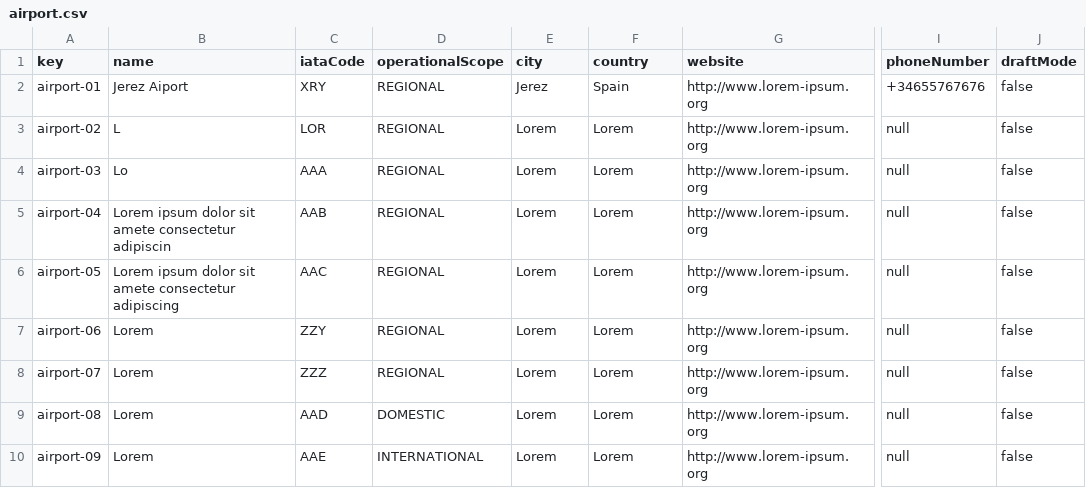
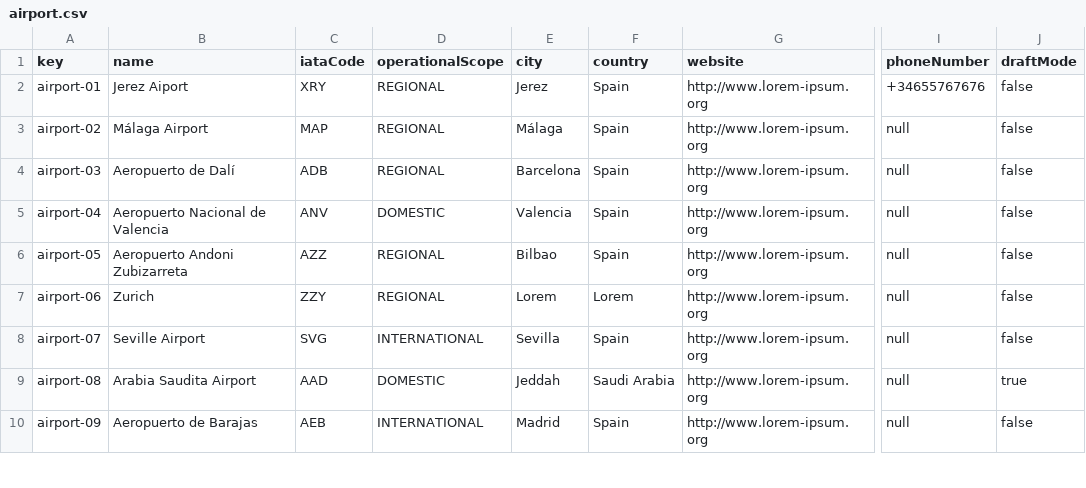
Before and after one commit to pabmejbui/Acme-ANS, a CSV file: src/main/resources/WEB-INF/data/sample/airport.csv, drawn as a sheet; only a part is shown, gaps mark what is left out; the diff covers the shown part only; the diff names each change by its address in the sheet, - before the commit and + after, or states it on an @@ line.

```diff
--- a/src/main/resources/WEB-INF/data/sample/airport.csv
+++ b/src/main/resources/WEB-INF/data/sample/airport.csv
-B3 (name): L
+B3 (name): Málaga Airport
-C3 (iataCode): LOR
+C3 (iataCode): MAP
-E3 (city): Lorem
+E3 (city): Málaga
-F3:F6 (country): Lorem
+F3:F6 (country): Spain
-B4 (name): Lo
+B4 (name): Aeropuerto de Dalí
-C4 (iataCode): AAA
+C4 (iataCode): ADB
-E4 (city): Lorem
+E4 (city): Barcelona
-B5 (name): Lorem ipsum dolor sit amete consectetur adipiscin
+B5 (name): Aeropuerto Nacional de Valencia
-C5 (iataCode): AAB
+C5 (iataCode): ANV
-D5 (operationalScope): REGIONAL
+D5 (operationalScope): DOMESTIC
-E5 (city): Lorem
+E5 (city): Valencia
-B6 (name): Lorem ipsum dolor sit amete consectetur adipiscing
+B6 (name): Aeropuerto Andoni Zubizarreta
-C6 (iataCode): AAC
+C6 (iataCode): AZZ
-E6 (city): Lorem
+E6 (city): Bilbao
-B7 (name): Lorem
+B7 (name): Zurich
-B8 (name): Lorem
+B8 (name): Seville Airport
-C8 (iataCode): ZZZ
+C8 (iataCode): SVG
-D8 (operationalScope): REGIONAL
+D8 (operationalScope): INTERNATIONAL
-E8 (city): Lorem
+E8 (city): Sevilla
-F8 (country): Lorem
+F8 (country): Spain
-B9 (name): Lorem
+B9 (name): Arabia Saudita Airport
-E9 (city): Lorem
+E9 (city): Jeddah
-F9 (country): Lorem
+F9 (country): Saudi Arabia
-J9 (draftMode): false
+J9 (draftMode): true
-B10 (name): Lorem
+B10 (name): Aeropuerto de Barajas
-C10 (iataCode): AAE
+C10 (iataCode): AEB
-E10 (city): Lorem
+E10 (city): Madrid
-F10 (country): Lorem
+F10 (country): Spain
```
Also changed, not shown: 12 edited cells elsewhere in this file, src/main/resources/WEB-INF/data/sample/aircraft.csv, src/main/resources/WEB-INF/data/sample/airline.csv, 2 other files.
